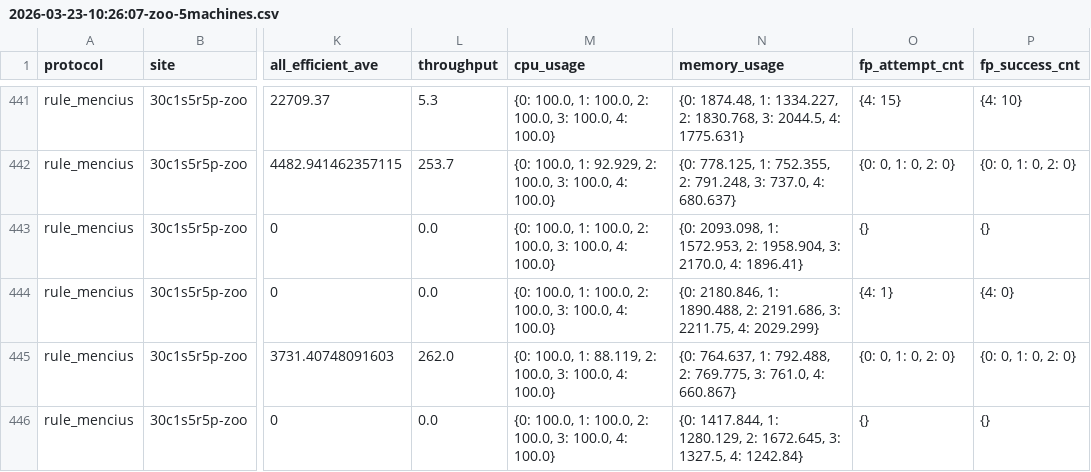
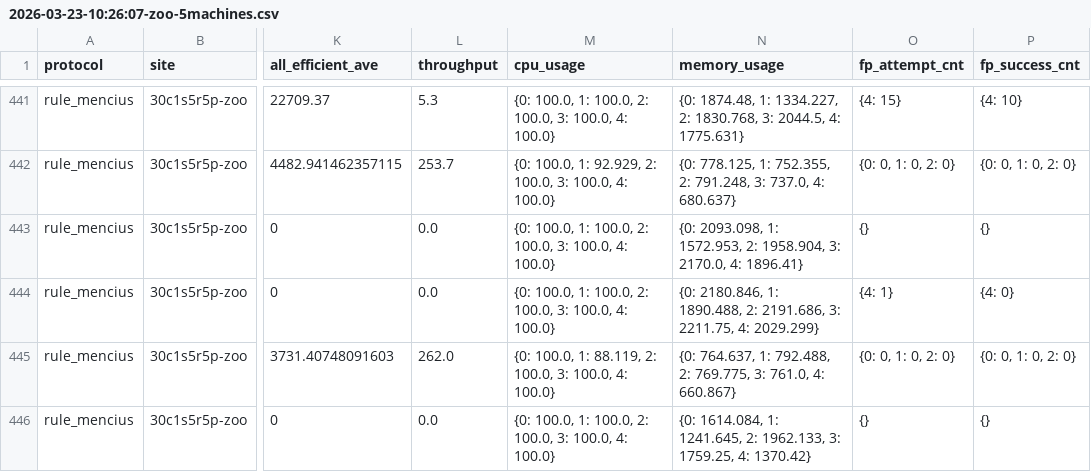
Before and after one commit to stonysystems/jetpack, a CSV file: scripts/results/2026-03-23-10:26:07-zoo-5machines.csv, drawn as a sheet; only a part is shown, gaps mark what is left out; the diff covers the shown part only; the diff names each change by its address in the sheet, - before the commit and + after, or states it on an @@ line.

```diff
--- a/scripts/results/2026-03-23-10:26:07-zoo-5machines.csv
+++ b/scripts/results/2026-03-23-10:26:07-zoo-5machines.csv
-N446 (memory_usage): {0: 1417.844, 1: 1280.129, 2: 1672.645, 3: 1327.5, 4: 1242.84}
+N446 (memory_usage): {0: 1614.084, 1: 1241.645, 2: 1962.133, 3: 1759.25, 4: 1370.42}
```
Also changed, not shown: 27 edited cells elsewhere in this file, 1 other file.
